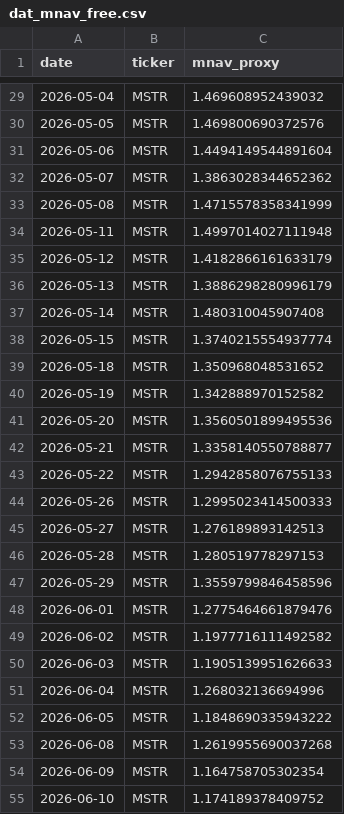
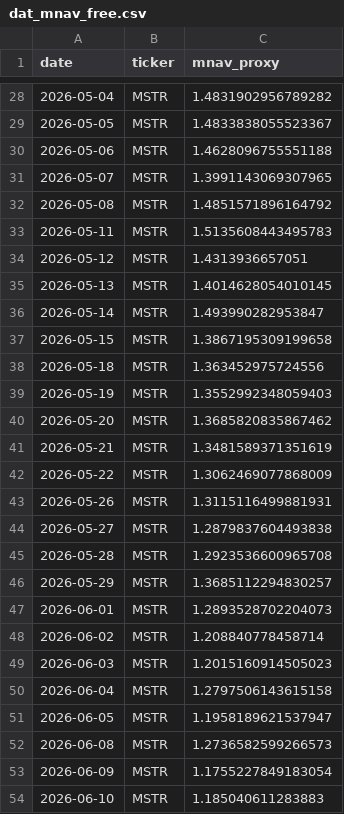
Before and after one commit to Xinyao-98/BDA-HW2_Robo_Adviser, a CSV file: dat_mnav_free.csv, drawn as a sheet; only a part is shown, gaps mark what is left out; the diff covers the shown part only.

```diff
--- a/dat_mnav_free.csv
+++ b/dat_mnav_free.csv
@@ -29,27 +28,27 @@ date,ticker,mnav_proxy
-2026-05-04,MSTR,1.469608952439032
-2026-05-05,MSTR,1.469800690372576
-2026-05-06,MSTR,1.4494149544891604
-2026-05-07,MSTR,1.3863028344652362
-2026-05-08,MSTR,1.4715578358341999
-2026-05-11,MSTR,1.4997014027111948
-2026-05-12,MSTR,1.4182866161633179
-2026-05-13,MSTR,1.3886298280996179
-2026-05-14,MSTR,1.480310045907408
-2026-05-15,MSTR,1.3740215554937774
-2026-05-18,MSTR,1.350968048531652
-2026-05-19,MSTR,1.342888970152582
-2026-05-20,MSTR,1.3560501899495536
-2026-05-21,MSTR,1.3358140550788877
-2026-05-22,MSTR,1.2942858076755133
-2026-05-26,MSTR,1.2995023414500333
-2026-05-27,MSTR,1.276189893142513
-2026-05-28,MSTR,1.280519778297153
-2026-05-29,MSTR,1.3559799846458596
-2026-06-01,MSTR,1.2775464661879476
-2026-06-02,MSTR,1.1977716111492582
-2026-06-03,MSTR,1.1905139951626633
-2026-06-04,MSTR,1.268032136694996
-2026-06-05,MSTR,1.1848690335943222
-2026-06-08,MSTR,1.2619955690037268
-2026-06-09,MSTR,1.164758705302354
-2026-06-10,MSTR,1.174189378409752
+2026-05-04,MSTR,1.4831902956789282
+2026-05-05,MSTR,1.4833838055523367
+2026-05-06,MSTR,1.4628096755551188
+2026-05-07,MSTR,1.3991143069307965
+2026-05-08,MSTR,1.4851571896164792
+2026-05-11,MSTR,1.5135608443495783
+2026-05-12,MSTR,1.4313936657051
+2026-05-13,MSTR,1.4014628054010145
+2026-05-14,MSTR,1.493990282953847
+2026-05-15,MSTR,1.3867195309199658
+2026-05-18,MSTR,1.363452975724556
+2026-05-19,MSTR,1.3552992348059403
+2026-05-20,MSTR,1.3685820835867462
+2026-05-21,MSTR,1.3481589371351619
+2026-05-22,MSTR,1.3062469077868009
+2026-05-26,MSTR,1.3115116499881931
+2026-05-27,MSTR,1.2879837604493838
+2026-05-28,MSTR,1.2923536600965708
+2026-05-29,MSTR,1.3685112294830257
+2026-06-01,MSTR,1.2893528702204073
+2026-06-02,MSTR,1.208840778458714
+2026-06-03,MSTR,1.2015160914505023
+2026-06-04,MSTR,1.2797506143615158
+2026-06-05,MSTR,1.1958189621537947
+2026-06-08,MSTR,1.2736582599266573
+2026-06-09,MSTR,1.1755227849183054
+2026-06-10,MSTR,1.185040611283883
```
Also changed, not shown: 1 added row, 1 removed row and 72 edited cells elsewhere in this file, 1 other file.
